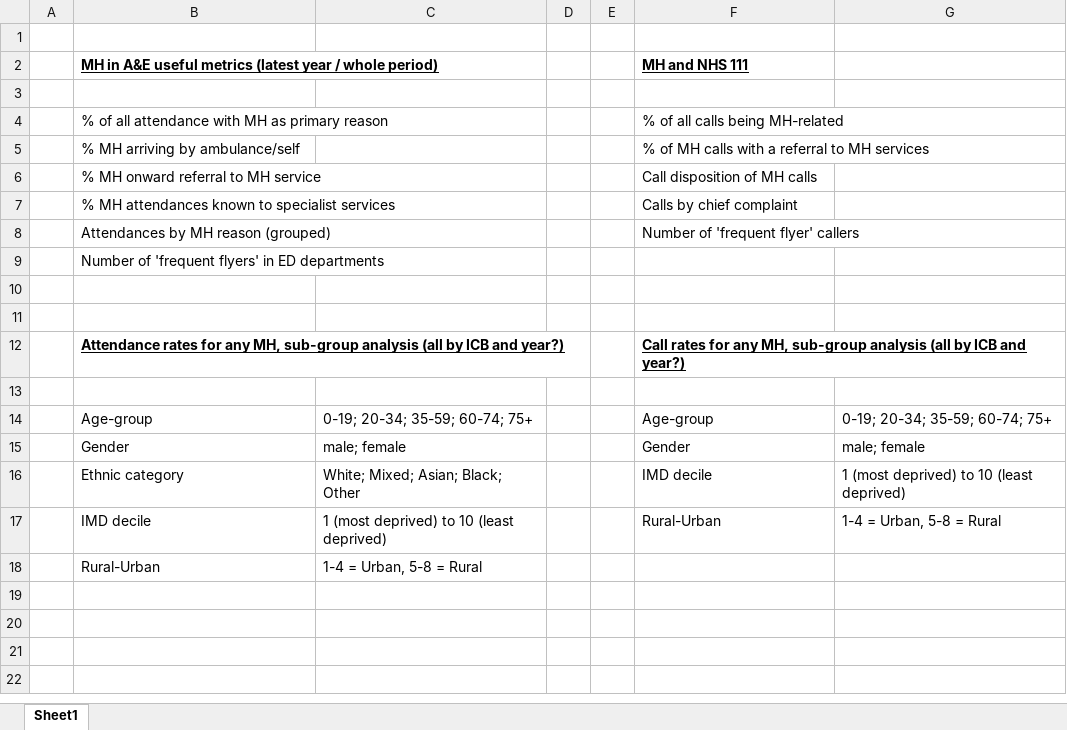
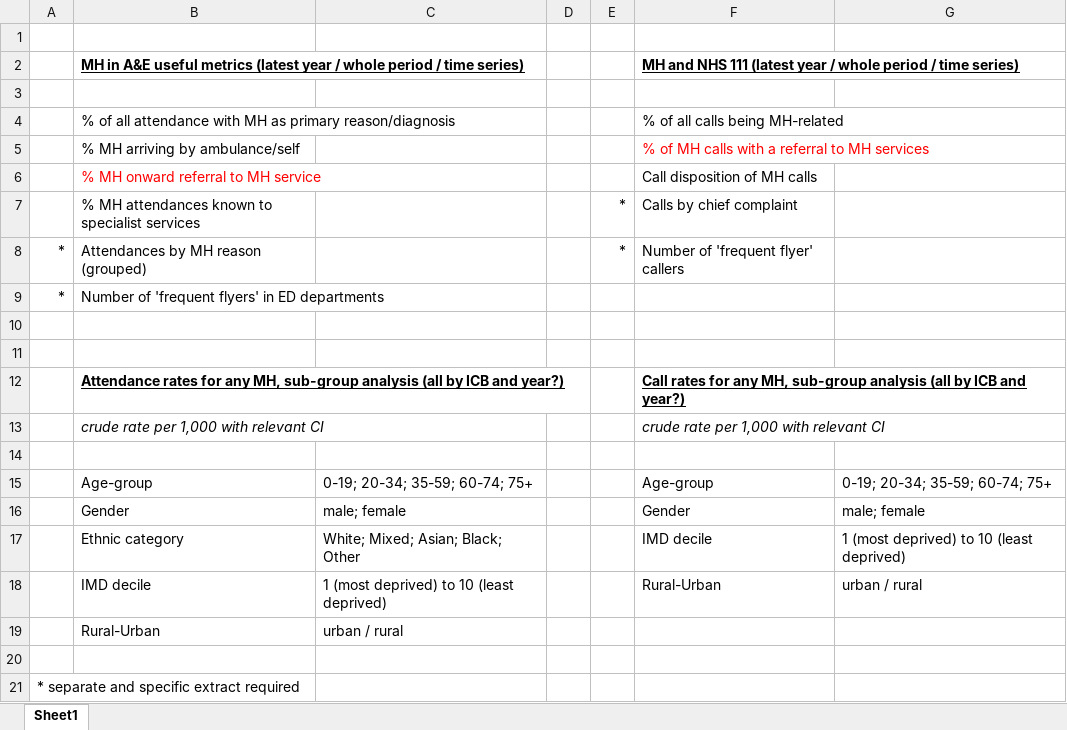
Before and after one commit to The-Strategy-Unit/cqc_soc, an Excel workbook: data/cqc_metrics.xlsx, sheet Sheet1, drawn as a sheet; values as stored, in another font and other column widths than the file's, no borders; removed rows and columns are numbered as before the commit, all else as after; the diff names each change by its address in the sheet, - before the commit and + after, or states it on an @@ line.

Commit message:
updated metrics file

```diff
--- a/data/cqc_metrics.xlsx (sheet Sheet1)
+++ b/data/cqc_metrics.xlsx (sheet Sheet1)
-row 2:  | MH in A&E useful metrics (latest year / whole period) |  |  |  | MH and NHS 111
+row 2:  | MH in A&E useful metrics (latest year / whole period / time series) |  |  |  | MH and NHS 111 (latest year / whole period / time series)
-B4: …as primary reason
+B4: …as primary reason/diagnosis
-F5 text colour: black
+F5 text colour: #FF0000
-B6 text colour: black
+B6 text colour: #FF0000
-E7:E8: (empty)
+E7:E8: *
-A8:A9: (empty)
+A8:A9: *
+row 13:  | crude rate per 1,000 with relevant CI |  |  |  | crude rate per 1,000 with relevant CI
-G18: 1-4 = Urban, 5-8 = Rural
+G18: urban / rural
-C19: 1-4 = Urban, 5-8 = Rural
+C19: urban / rural
+row 20: (empty)
+row 21: * separate and specific extract required
```
Also changed, not shown: 1 other file.
